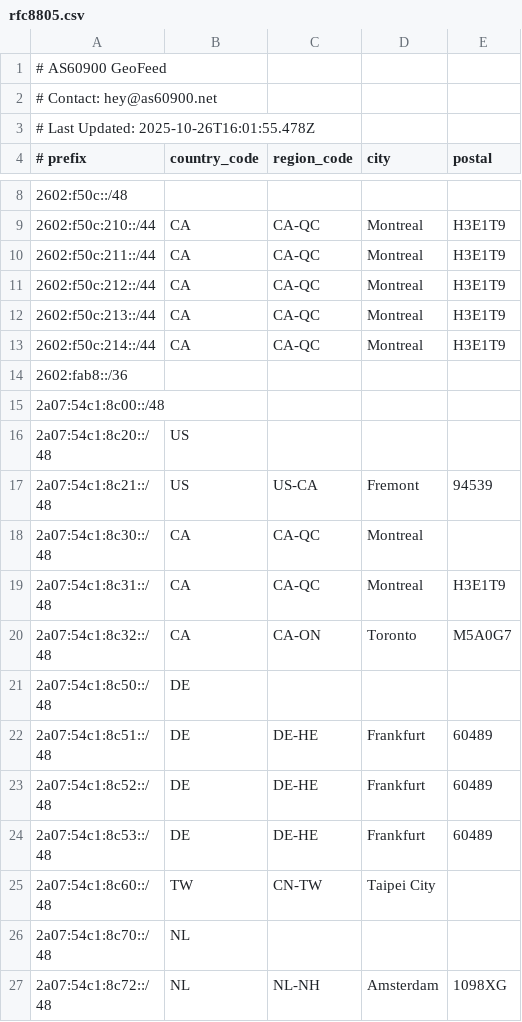
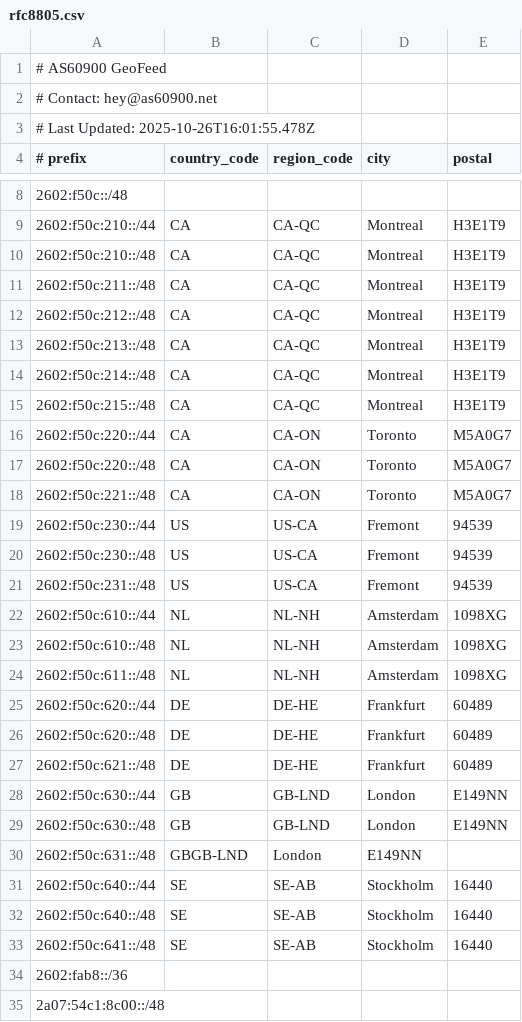
Before and after one commit to AS60900/geofeed, a CSV file: rfc8805.csv, drawn as a sheet; only a part is shown, gaps mark what is left out; the shorter side is filled out with more unchanged rows.

Commit message:
Update IPv6 entries in rfc8805.csv

```diff
--- a/rfc8805.csv
+++ b/rfc8805.csv
@@ -9,6 +9,26 @@
 2602:f50c:210::/44,CA,CA-QC,Montreal,H3E1T9
-2602:f50c:211::/44,CA,CA-QC,Montreal,H3E1T9
-2602:f50c:212::/44,CA,CA-QC,Montreal,H3E1T9
-2602:f50c:213::/44,CA,CA-QC,Montreal,H3E1T9
-2602:f50c:214::/44,CA,CA-QC,Montreal,H3E1T9
+2602:f50c:210::/48,CA,CA-QC,Montreal,H3E1T9
+2602:f50c:211::/48,CA,CA-QC,Montreal,H3E1T9
+2602:f50c:212::/48,CA,CA-QC,Montreal,H3E1T9
+2602:f50c:213::/48,CA,CA-QC,Montreal,H3E1T9
+2602:f50c:214::/48,CA,CA-QC,Montreal,H3E1T9
+2602:f50c:215::/48,CA,CA-QC,Montreal,H3E1T9
+2602:f50c:220::/44,CA,CA-ON,Toronto,M5A0G7
+2602:f50c:220::/48,CA,CA-ON,Toronto,M5A0G7
+2602:f50c:221::/48,CA,CA-ON,Toronto,M5A0G7
+2602:f50c:230::/44,US,US-CA,Fremont,94539
+2602:f50c:230::/48,US,US-CA,Fremont,94539
+2602:f50c:231::/48,US,US-CA,Fremont,94539
+2602:f50c:610::/44,NL,NL-NH,Amsterdam,1098XG
+2602:f50c:610::/48,NL,NL-NH,Amsterdam,1098XG
+2602:f50c:611::/48,NL,NL-NH,Amsterdam,1098XG
+2602:f50c:620::/44,DE,DE-HE,Frankfurt,60489
+2602:f50c:620::/48,DE,DE-HE,Frankfurt,60489
+2602:f50c:621::/48,DE,DE-HE,Frankfurt,60489
+2602:f50c:630::/44,GB,GB-LND,London,E149NN
+2602:f50c:630::/48,GB,GB-LND,London,E149NN
+2602:f50c:631::/48,GBGB-LND,London,E149NN
+2602:f50c:640::/44,SE,SE-AB,Stockholm,16440
+2602:f50c:640::/48,SE,SE-AB,Stockholm,16440
+2602:f50c:641::/48,SE,SE-AB,Stockholm,16440
 2602:fab8::/36,,,,
```
